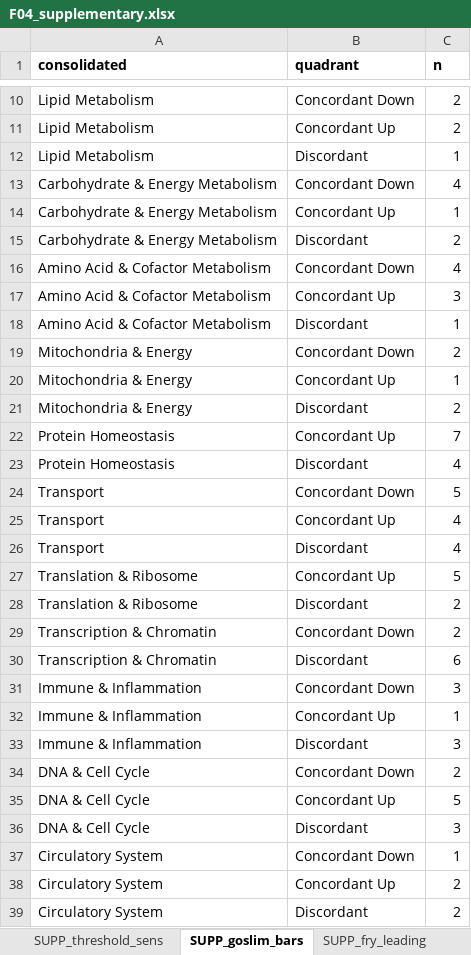
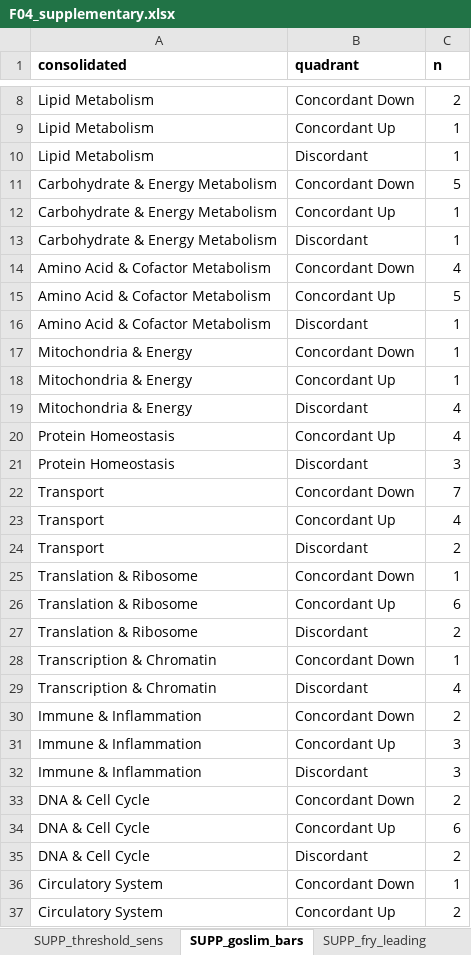
Before and after one commit to Dustyn-T-Lewis/YvO_2026, an Excel workbook: 04_Figures/F04/c_data/F04_supplementary.xlsx, sheet SUPP_goslim_bars, drawn as a sheet; only a part is shown, gaps mark what is left out; the shorter side is filled out with more unchanged rows; values as stored, in another font and other column widths than the file's, no borders; addresses are those after the commit; the diff covers the shown part only; the diff names each change by its address in the sheet, - before the commit and + after, or states it on an @@ line.

```diff
--- a/04_Figures/F04/c_data/F04_supplementary.xlsx (sheet SUPP_goslim_bars)
+++ b/04_Figures/F04/c_data/F04_supplementary.xlsx (sheet SUPP_goslim_bars)
-C9 (n): 2
+C9 (n): 1
-C11 (n): 4
+C11 (n): 5
-C13 (n): 2
+C13 (n): 1
-C15 (n): 3
+C15 (n): 5
-C17 (n): 2
+C17 (n): 1
-C19 (n): 2
+C19 (n): 4
-C20 (n): 7
+C20 (n): 4
-C21 (n): 4
+C21 (n): 3
-C22 (n): 5
+C22 (n): 7
-C24 (n): 4
+C24 (n): 2
+row 25: Translation & Ribosome | Concordant Down | 1
-C26 (n): 5
+C26 (n): 6
-C28 (n): 2
+C28 (n): 1
-C29 (n): 6
+C29 (n): 4
-C30 (n): 3
+C30 (n): 2
-C31 (n): 1
+C31 (n): 3
-C34 (n): 5
+C34 (n): 6
-C35 (n): 3
+C35 (n): 2
```
Also changed, not shown: 2 removed rows and 4 edited cells elsewhere in this sheet, sheet panel_C_trajectory_prot, sheet SUPP_enrichment_blunting, sheet panel_B_rrho2_ora_concord, sheet panel_B_rrho2_hotspot, sheet panel_D_nes_concordance, sheet panel_E_nes_reversal, 9 more sheets, other sheet tabs, 55 other files.
